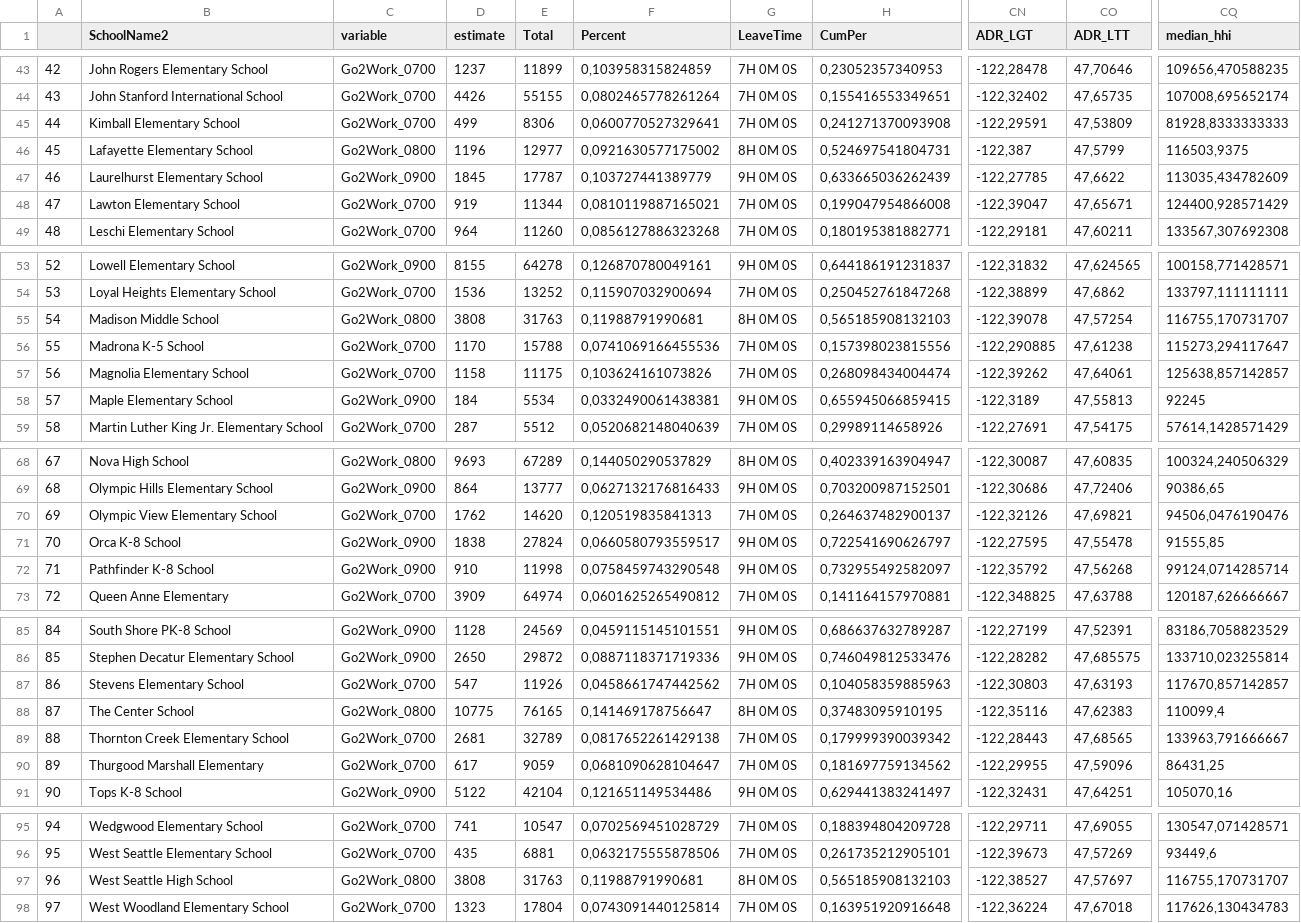
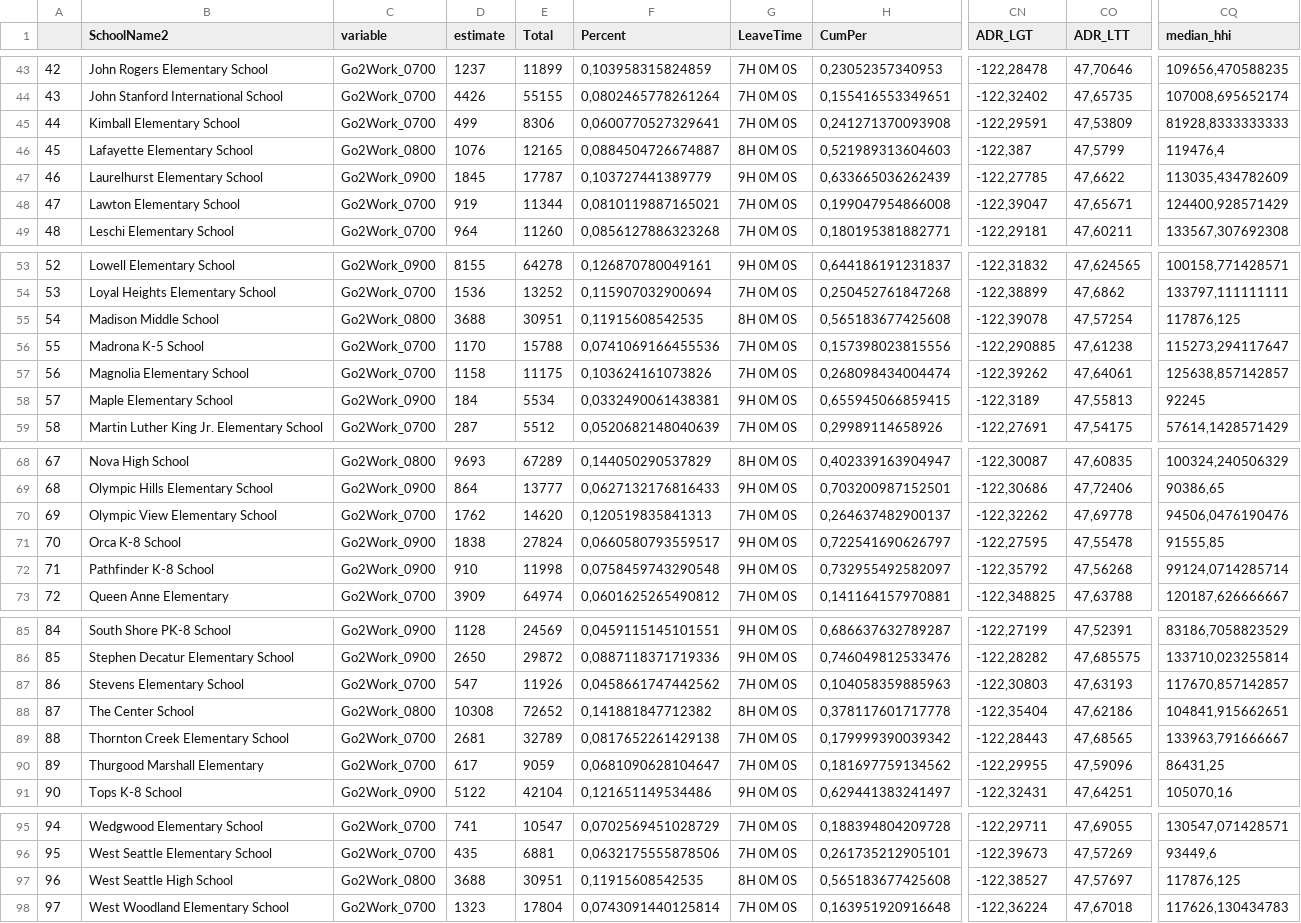
Before and after one commit to andrewbcooper/SPS_Analysis, a CSV file: JustSchools.csv, drawn as a sheet; only a part is shown, gaps mark what is left out; the diff names each change by its address in the sheet, - before the commit and + after, or states it on an @@ line.

```diff
--- a/JustSchools.csv
+++ b/JustSchools.csv
-D46 (estimate): 1196
+D46 (estimate): 1076
-E46 (Total): 12977
+E46 (Total): 12165
-F46 (Percent): 0,0921630577175002
+F46 (Percent): 0,0884504726674887
-H46 (CumPer): 0,524697541804731
+H46 (CumPer): 0,521989313604603
-CQ46 (median_hhi): 116503,9375
+CQ46 (median_hhi): 119476,4
-D55 (estimate): 3808
+D55 (estimate): 3688
-E55 (Total): 31763
+E55 (Total): 30951
-F55 (Percent): 0,11988791990681
+F55 (Percent): 0,11915608542535
-H55 (CumPer): 0,565185908132103
+H55 (CumPer): 0,565183677425608
-CQ55 (median_hhi): 116755,170731707
+CQ55 (median_hhi): 117876,125
-CN70 (ADR_LGT): -122,32126
+CN70 (ADR_LGT): -122,32262
-CO70 (ADR_LTT): 47,69821
+CO70 (ADR_LTT): 47,69778
-D88 (estimate): 10775
+D88 (estimate): 10308
-E88 (Total): 76165
+E88 (Total): 72652
-F88 (Percent): 0,141469178756647
+F88 (Percent): 0,141881847712382
-H88 (CumPer): 0,37483095910195
+H88 (CumPer): 0,378117601717778
-CN88 (ADR_LGT): -122,35116
+CN88 (ADR_LGT): -122,35404
-CO88 (ADR_LTT): 47,62383
+CO88 (ADR_LTT): 47,62186
-CQ88 (median_hhi): 110099,4
+CQ88 (median_hhi): 104841,915662651
-D97 (estimate): 3808
+D97 (estimate): 3688
-E97 (Total): 31763
+E97 (Total): 30951
-F97 (Percent): 0,11988791990681
+F97 (Percent): 0,11915608542535
-H97 (CumPer): 0,565185908132103
+H97 (CumPer): 0,565183677425608
-CQ97 (median_hhi): 116755,170731707
+CQ97 (median_hhi): 117876,125
```
Also changed, not shown: 5 other files.
